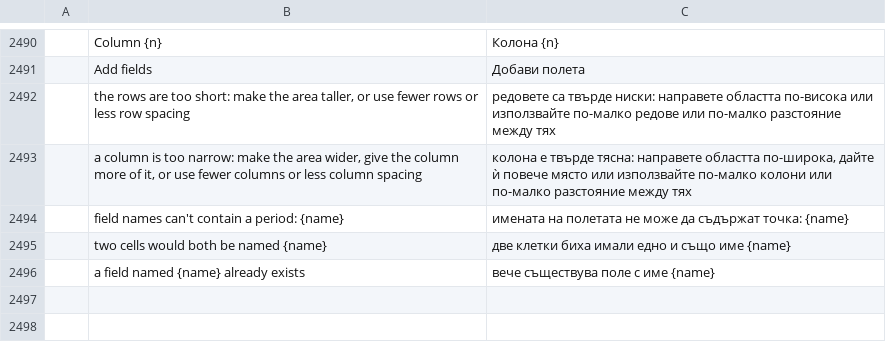
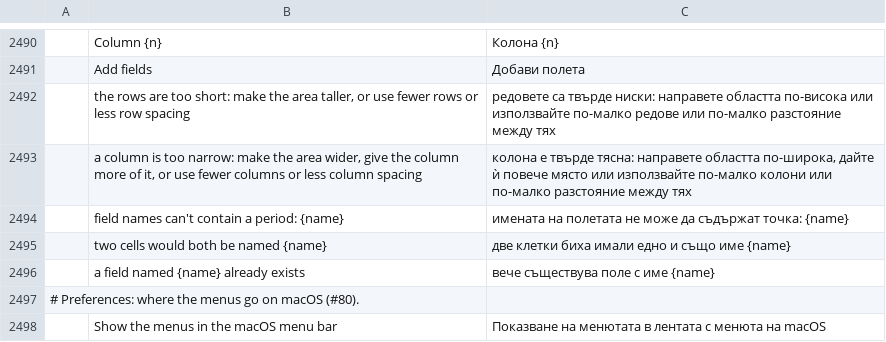
Before and after one commit to Esfirror/pdfcraft, a TSV file: crates/ui-egui/src/i18n/bg.tsv, drawn as a sheet; only a part is shown, gaps mark what is left out; the diff names each change by its address in the sheet, - before the commit and + after, or states it on an @@ line.

```diff
--- a/crates/ui-egui/src/i18n/bg.tsv
+++ b/crates/ui-egui/src/i18n/bg.tsv
+row 2497: # Preferences: where the menus go on macOS (#80).
+row 2498:  | Show the menus in the macOS menu bar | Показване на менютата в лентата с менюта на macOS
```
Also changed, not shown: crates/ui-egui/src/i18n/el.tsv, crates/ui-egui/src/i18n/hi.tsv, 37 other files.
